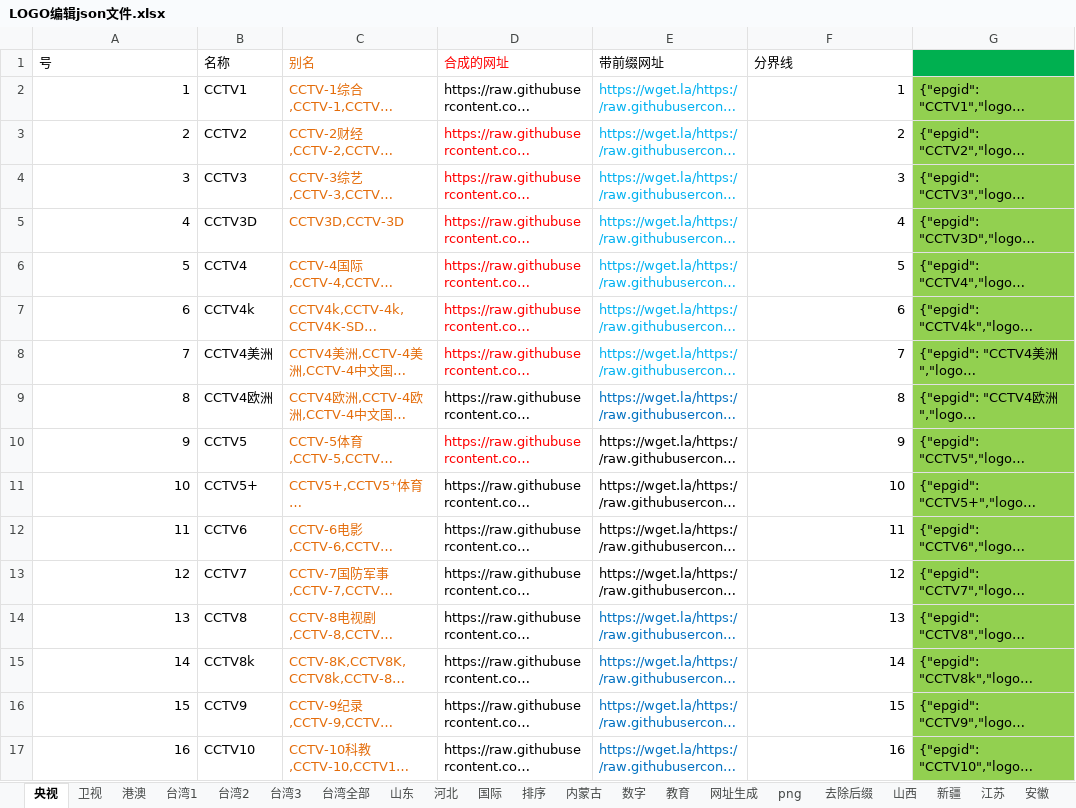
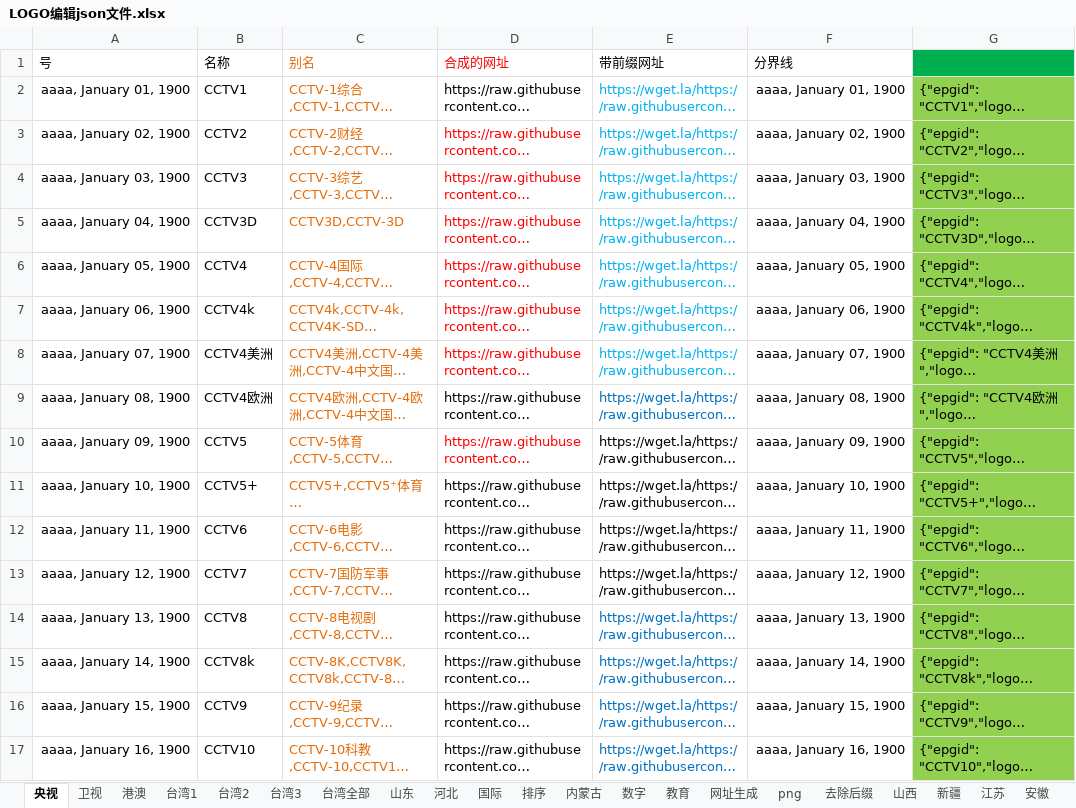
Before and after one commit to xiaolvdouya/TV-LOGO, an Excel workbook: A编辑用文件/LOGO编辑json文件.xlsx, sheet 央视, drawn as a sheet; only a part is shown; long unchanged cells end in …; values as stored, in another font and other column widths than the file's, no borders; the diff covers the shown part only; the diff names each change by its address in the sheet, - before the commit and + after, or states it on an @@ line.

```diff
--- a/A编辑用文件/LOGO编辑json文件.xlsx (sheet 央视)
+++ b/A编辑用文件/LOGO编辑json文件.xlsx (sheet 央视)
-A2: 1
+A2: aaaa, January 01, 1900
-F2: 1
+F2: aaaa, January 01, 1900
-A3: 2
+A3: aaaa, January 02, 1900
-F3: 2
+F3: aaaa, January 02, 1900
-A4: 3
+A4: aaaa, January 03, 1900
-F4: 3
+F4: aaaa, January 03, 1900
-A5: 4
+A5: aaaa, January 04, 1900
-F5: 4
+F5: aaaa, January 04, 1900
-A6: 5
+A6: aaaa, January 05, 1900
-F6: 5
+F6: aaaa, January 05, 1900
-A7: 6
+A7: aaaa, January 06, 1900
-F7: 6
+F7: aaaa, January 06, 1900
-A8: 7
+A8: aaaa, January 07, 1900
-F8: 7
+F8: aaaa, January 07, 1900
-A9: 8
+A9: aaaa, January 08, 1900
-F9: 8
+F9: aaaa, January 08, 1900
-A10: 9
+A10: aaaa, January 09, 1900
-F10: 9
+F10: aaaa, January 09, 1900
-A11: 10
+A11: aaaa, January 10, 1900
-F11: 10
+F11: aaaa, January 10, 1900
-A12: 11
+A12: aaaa, January 11, 1900
-F12: 11
+F12: aaaa, January 11, 1900
-A13: 12
+A13: aaaa, January 12, 1900
-F13: 12
+F13: aaaa, January 12, 1900
-A14: 13
+A14: aaaa, January 13, 1900
-F14: 13
+F14: aaaa, January 13, 1900
-A15: 14
+A15: aaaa, January 14, 1900
-F15: 14
+F15: aaaa, January 14, 1900
-A16: 15
+A16: aaaa, January 15, 1900
-F16: 15
+F16: aaaa, January 15, 1900
-A17: 16
+A17: aaaa, January 16, 1900
-F17: 16
+F17: aaaa, January 16, 1900
```
Also changed, not shown: other rows of this sheet, sheet 港澳, sheet 排序, sheet 去除后缀, sheet 台湾全部, sheet 广西, sheet 重庆, 36 more sheets, 1 other file.
